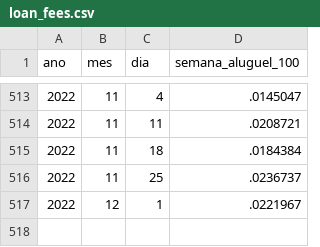
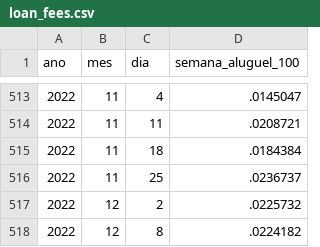
Before and after one commit to nefin/nefin.github.io, a CSV file: resources/Predictability/loan_fees.csv, drawn as a sheet; only a part is shown, gaps mark what is left out.

```diff
--- a/resources/Predictability/loan_fees.csv
+++ b/resources/Predictability/loan_fees.csv
@@ -516,2 +516,3 @@ ano,mes,dia,semana_aluguel_100
 2022,11,25,.0236737
-2022,12,1,.0221967
+2022,12,2,.0225732
+2022,12,8,.0224182
```
Also changed, not shown: resources/Predictability/dividend_yield.csv, resources/Predictability/short_interest.csv, 8 other files.
